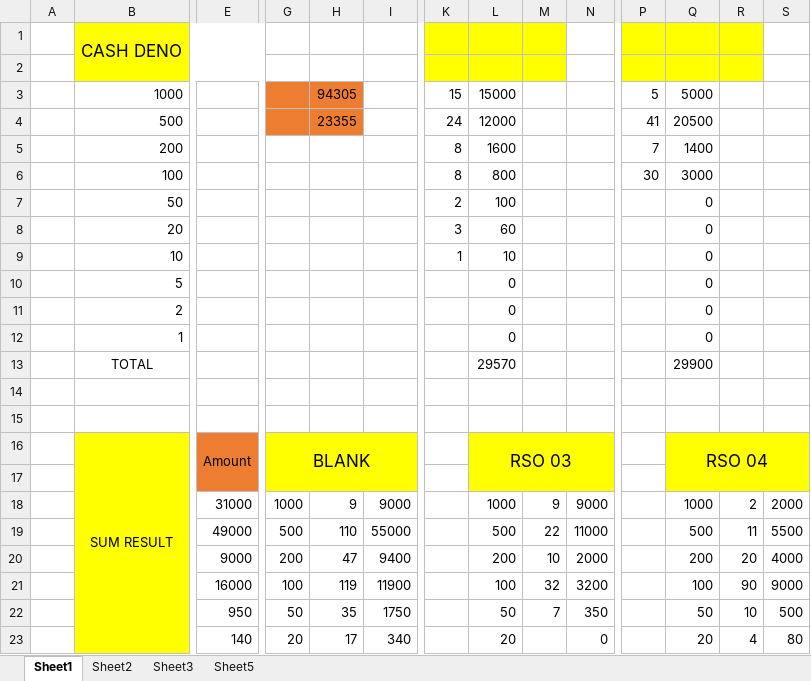
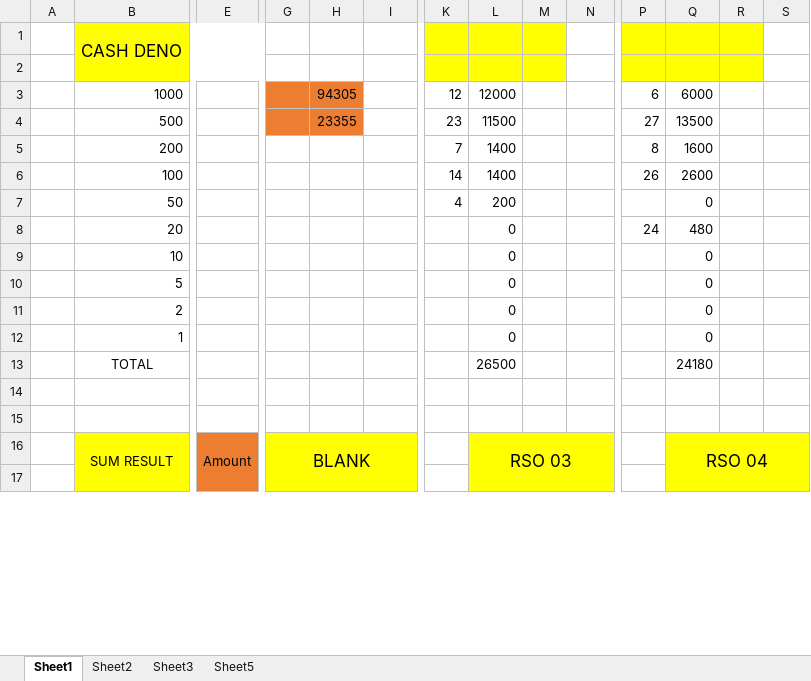
Before and after one commit to shakilahmad777/mangrove, an Excel workbook: Daily_Work/CASH DENO.xlsx, sheet Sheet1, drawn as a sheet; only a part is shown, gaps mark what is left out; values as stored, in another font and other column widths than the file's, no borders; removed rows and columns are numbered as before the commit, all else as after; rows hold the shown columns only; the diff covers the shown part only; the diff names each change by its address in the sheet, - before the commit and + after, or states it on an @@ line.

```diff
--- a/Daily_Work/CASH DENO.xlsx (sheet Sheet1)
+++ b/Daily_Work/CASH DENO.xlsx (sheet Sheet1)
-K3: 15
+K3: 12
-L3: 15000
+L3: 12000
-P3: 5
+P3: 6
-Q3: 5000
+Q3: 6000
-K4: 24
+K4: 23
-L4: 12000
+L4: 11500
-P4: 41
+P4: 27
-Q4: 20500
+Q4: 13500
-K5: 8
+K5: 7
-L5: 1600
+L5: 1400
-P5: 7
+P5: 8
-Q5: 1400
+Q5: 1600
-K6: 8
+K6: 14
-L6: 800
+L6: 1400
-P6: 30
+P6: 26
-Q6: 3000
+Q6: 2600
-K7: 2
+K7: 4
-L7: 100
+L7: 200
-K8: 3
+K8: (empty)
-L8: 60
+L8: 0
-P8: (empty)
+P8: 24
-Q8: 0
+Q8: 480
-K9: 1
+K9: (empty)
-L9: 10
+L9: 0
-L13: 29570
+L13: 26500
-Q13: 29900
+Q13: 24180
-row 18:  |  | 31000 | 1000 | 9 | 9000 |  | 1000 | 9 | 9000 |  | 1000 | 2 | 2000
-row 19:  |  | 49000 | 500 | 110 | 55000 |  | 500 | 22 | 11000 |  | 500 | 11 | 5500
-row 20:  |  | 9000 | 200 | 47 | 9400 |  | 200 | 10 | 2000 |  | 200 | 20 | 4000
-row 21:  |  | 16000 | 100 | 119 | 11900 |  | 100 | 32 | 3200 |  | 100 | 90 | 9000
-row 22:  |  | 950 | 50 | 35 | 1750 |  | 50 | 7 | 350 |  | 50 | 10 | 500
-row 23:  |  | 140 | 20 | 17 | 340 |  | 20 |  | 0 |  | 20 | 4 | 80
```
Also changed, not shown: 8 added rows, 2 removed rows and 4 edited cells elsewhere in this sheet, Daily_Work/BL Audit Form.xlsx, Daily_Work/Product Requisition. - Shortcut.xlsx, 3 other files.
